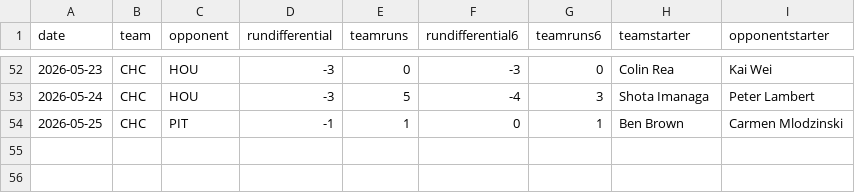
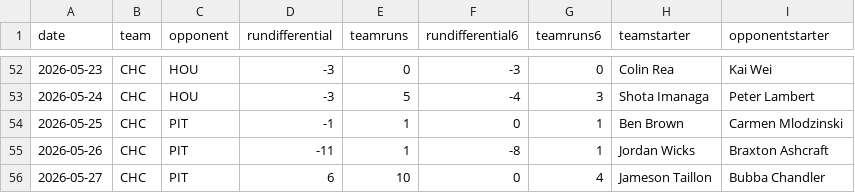
Before and after one commit to fantasy-toolz/mlb-predictions, a CSV file: data/2026/teams/CHC.csv, drawn as a sheet; only a part is shown, gaps mark what is left out; the diff names each change by its address in the sheet, - before the commit and + after, or states it on an @@ line.

```diff
--- a/data/2026/teams/CHC.csv
+++ b/data/2026/teams/CHC.csv
+row 55: 2026-05-26 | CHC | PIT | -11 | 1 | -8 | 1 | Jordan Wicks | Braxton Ashcraft
+row 56: 2026-05-27 | CHC | PIT | 6 | 10 | 0 | 4 | Jameson Taillon | Bubba Chandler
```
Also changed, not shown: data/2026/teams/ATH.csv, data/2026/teams/CIN.csv, 30 other files.
